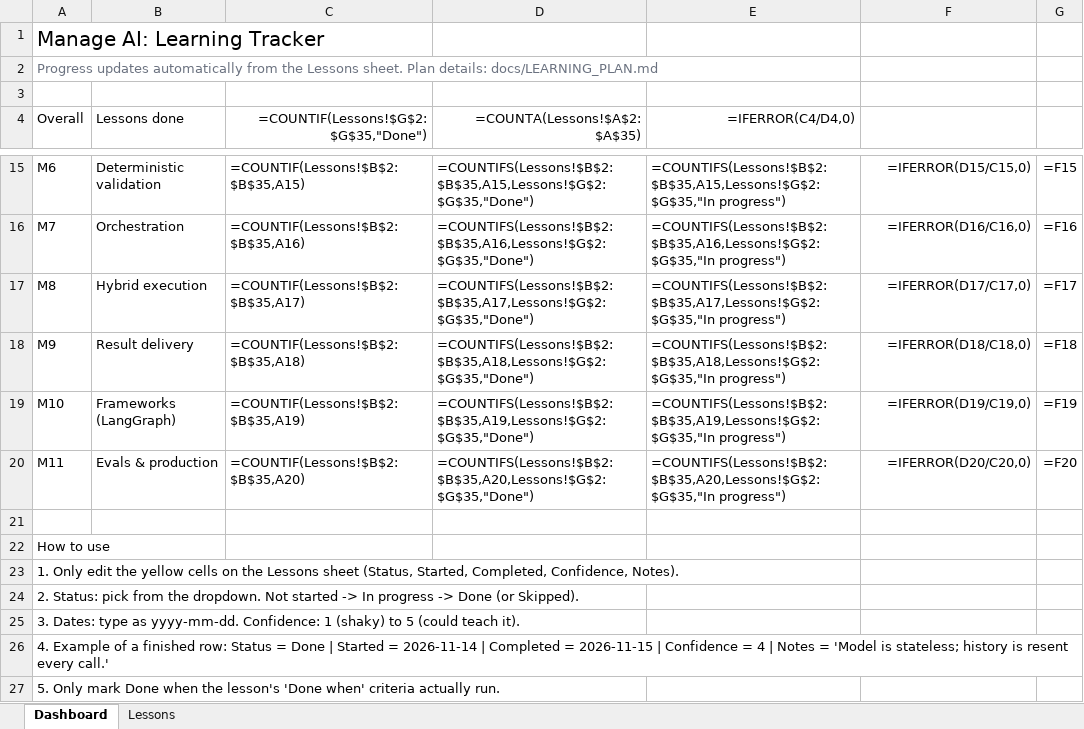
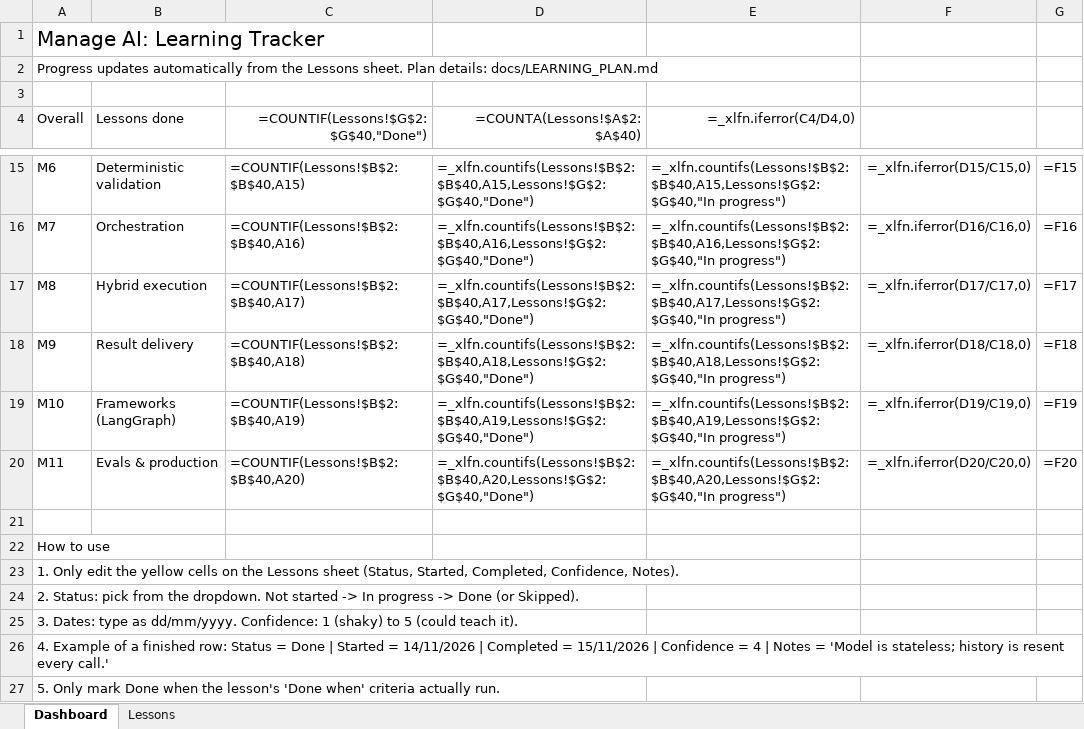
Before and after one commit to piyushchouhan/manage-ai, an Excel workbook: docs/learning-tracker.xlsx, sheet Dashboard, drawn as a sheet; only a part is shown, gaps mark what is left out; values as stored, in another font and other column widths than the file's, no borders; formulas without a stored value are shown as written; the diff covers the shown part only; the diff names each change by its address in the sheet, - before the commit and + after, or states it on an @@ line.

```diff
--- a/docs/learning-tracker.xlsx (sheet Dashboard)
+++ b/docs/learning-tracker.xlsx (sheet Dashboard)
-A2 text colour: #6B7280
+A2 text colour: black
-C4: =COUNTIF(Lessons!$G$2:$G$35,"Done")
+C4: =COUNTIF(Lessons!$G$2:$G$40,"Done")
-D4: =COUNTA(Lessons!$A$2:$A$35)
+D4: =COUNTA(Lessons!$A$2:$A$40)
-E4: =IFERROR(C4/D4,0)
+E4: =_xlfn.iferror(C4/D4,0)
-C15: =COUNTIF(Lessons!$B$2:$B$35,A15)
+C15: =COUNTIF(Lessons!$B$2:$B$40,A15)
-D15 (=COUNTA(Lessons!$A$2:$A$40)): =COUNTIFS(Lessons!$B$2:$B$35,A15,Lessons!$G$2:$G$35,"Done")
+D15 (=COUNTA(Lessons!$A$2:$A$40)): =_xlfn.countifs(Lessons!$B$2:$B$40,A15,Lessons!$G$2:$G$40,"Done")
-E15 (=_xlfn.iferror(C4/D4,0)): =COUNTIFS(Lessons!$B$2:$B$35,A15,Lessons!$G$2:$G$35,"In progress")
+E15 (=_xlfn.iferror(C4/D4,0)): =_xlfn.countifs(Lessons!$B$2:$B$40,A15,Lessons!$G$2:$G$40,"In progress")
-F15: =IFERROR(D15/C15,0)
+F15: =_xlfn.iferror(D15/C15,0)
-C16: =COUNTIF(Lessons!$B$2:$B$35,A16)
+C16: =COUNTIF(Lessons!$B$2:$B$40,A16)
-D16 (=COUNTA(Lessons!$A$2:$A$40)): =COUNTIFS(Lessons!$B$2:$B$35,A16,Lessons!$G$2:$G$35,"Done")
+D16 (=COUNTA(Lessons!$A$2:$A$40)): =_xlfn.countifs(Lessons!$B$2:$B$40,A16,Lessons!$G$2:$G$40,"Done")
-E16 (=_xlfn.iferror(C4/D4,0)): =COUNTIFS(Lessons!$B$2:$B$35,A16,Lessons!$G$2:$G$35,"In progress")
+E16 (=_xlfn.iferror(C4/D4,0)): =_xlfn.countifs(Lessons!$B$2:$B$40,A16,Lessons!$G$2:$G$40,"In progress")
-F16: =IFERROR(D16/C16,0)
+F16: =_xlfn.iferror(D16/C16,0)
-C17: =COUNTIF(Lessons!$B$2:$B$35,A17)
+C17: =COUNTIF(Lessons!$B$2:$B$40,A17)
-D17 (=COUNTA(Lessons!$A$2:$A$40)): =COUNTIFS(Lessons!$B$2:$B$35,A17,Lessons!$G$2:$G$35,"Done")
+D17 (=COUNTA(Lessons!$A$2:$A$40)): =_xlfn.countifs(Lessons!$B$2:$B$40,A17,Lessons!$G$2:$G$40,"Done")
-E17 (=_xlfn.iferror(C4/D4,0)): =COUNTIFS(Lessons!$B$2:$B$35,A17,Lessons!$G$2:$G$35,"In progress")
+E17 (=_xlfn.iferror(C4/D4,0)): =_xlfn.countifs(Lessons!$B$2:$B$40,A17,Lessons!$G$2:$G$40,"In progress")
-F17: =IFERROR(D17/C17,0)
+F17: =_xlfn.iferror(D17/C17,0)
-C18: =COUNTIF(Lessons!$B$2:$B$35,A18)
+C18: =COUNTIF(Lessons!$B$2:$B$40,A18)
-D18 (=COUNTA(Lessons!$A$2:$A$40)): =COUNTIFS(Lessons!$B$2:$B$35,A18,Lessons!$G$2:$G$35,"Done")
+D18 (=COUNTA(Lessons!$A$2:$A$40)): =_xlfn.countifs(Lessons!$B$2:$B$40,A18,Lessons!$G$2:$G$40,"Done")
-E18 (=_xlfn.iferror(C4/D4,0)): =COUNTIFS(Lessons!$B$2:$B$35,A18,Lessons!$G$2:$G$35,"In progress")
+E18 (=_xlfn.iferror(C4/D4,0)): =_xlfn.countifs(Lessons!$B$2:$B$40,A18,Lessons!$G$2:$G$40,"In progress")
-F18: =IFERROR(D18/C18,0)
+F18: =_xlfn.iferror(D18/C18,0)
-C19: =COUNTIF(Lessons!$B$2:$B$35,A19)
+C19: =COUNTIF(Lessons!$B$2:$B$40,A19)
-D19 (=COUNTA(Lessons!$A$2:$A$40)): =COUNTIFS(Lessons!$B$2:$B$35,A19,Lessons!$G$2:$G$35,"Done")
+D19 (=COUNTA(Lessons!$A$2:$A$40)): =_xlfn.countifs(Lessons!$B$2:$B$40,A19,Lessons!$G$2:$G$40,"Done")
-E19 (=_xlfn.iferror(C4/D4,0)): =COUNTIFS(Lessons!$B$2:$B$35,A19,Lessons!$G$2:$G$35,"In progress")
+E19 (=_xlfn.iferror(C4/D4,0)): =_xlfn.countifs(Lessons!$B$2:$B$40,A19,Lessons!$G$2:$G$40,"In progress")
-F19: =IFERROR(D19/C19,0)
+F19: =_xlfn.iferror(D19/C19,0)
-C20: =COUNTIF(Lessons!$B$2:$B$35,A20)
+C20: =COUNTIF(Lessons!$B$2:$B$40,A20)
-D20 (=COUNTA(Lessons!$A$2:$A$40)): =COUNTIFS(Lessons!$B$2:$B$35,A20,Lessons!$G$2:$G$35,"Done")
+D20 (=COUNTA(Lessons!$A$2:$A$40)): =_xlfn.countifs(Lessons!$B$2:$B$40,A20,Lessons!$G$2:$G$40,"Done")
-E20 (=_xlfn.iferror(C4/D4,0)): =COUNTIFS(Lessons!$B$2:$B$35,A20,Lessons!$G$2:$G$35,"In progress")
+E20 (=_xlfn.iferror(C4/D4,0)): =_xlfn.countifs(Lessons!$B$2:$B$40,A20,Lessons!$G$2:$G$40,"In progress")
-F20: =IFERROR(D20/C20,0)
+F20: =_xlfn.iferror(D20/C20,0)
-A25 (Overall): …type as yyyy-mm-dd. Confidence: 1…
+A25 (Overall): …type as dd/mm/yyyy. Confidence: 1…
-A26 (Overall): …Started = 2026-11-14 | Completed = 2026-11-15 | Confidence…
+A26 (Overall): …Started = 14/11/2026 | Completed = 15/11/2026 | Confidence…
```
Also changed, not shown: 27 edited cells and cell formats elsewhere in this sheet, sheet Lessons, 18 other files.
